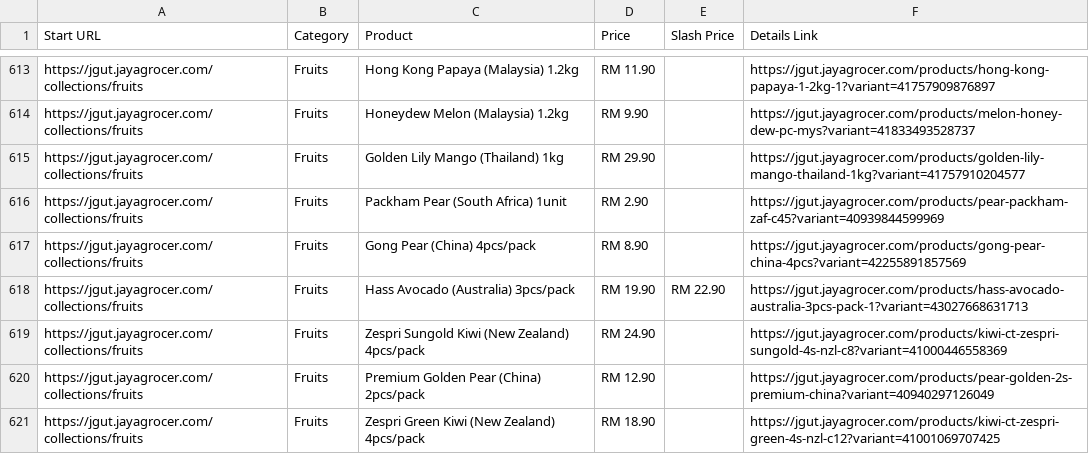
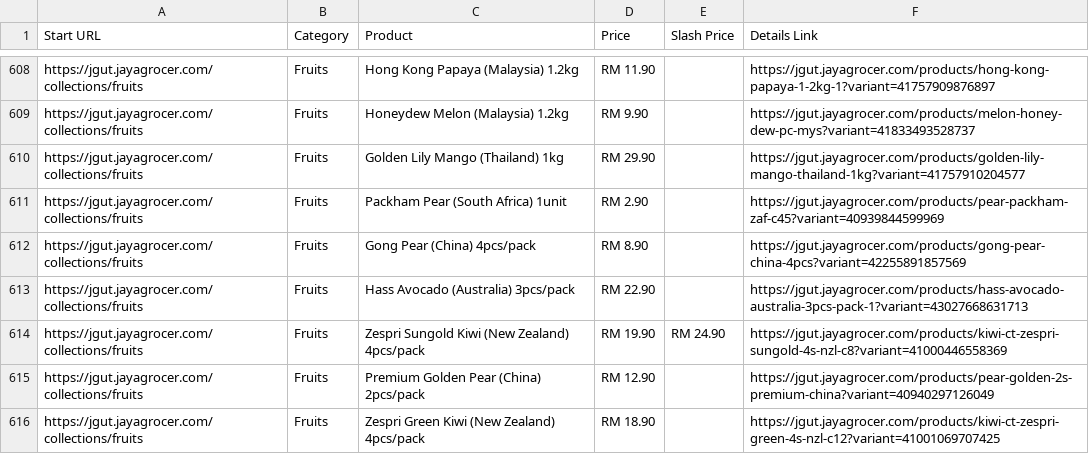
Before and after one commit to LeeMeng2020/supermarts, a CSV file: raw_data/jaya_one_thread_1.csv, drawn as a sheet; only a part is shown, gaps mark what is left out; the diff covers the shown part only.

```diff
--- a/raw_data/jaya_one_thread_1.csv
+++ b/raw_data/jaya_one_thread_1.csv
@@ -617,4 +612,4 @@ https://jgut.jayagrocer.com/collections/fruits,Fruits,Packham Pear (South Africa
 https://jgut.jayagrocer.com/collections/fruits,Fruits,Gong Pear (China) 4pcs/pack,RM 8.90,,https://jgut.jayagrocer.com/products/gong-pear-china-4pcs?variant=42255891857569
-https://jgut.jayagrocer.com/collections/fruits,Fruits,Hass Avocado (Australia) 3pcs/pack,RM 19.90,RM 22.90,https://jgut.jayagrocer.com/products/hass-avocado-australia-3pcs-pack-1?variant=43027668631713
-https://jgut.jayagrocer.com/collections/fruits,Fruits,Zespri Sungold Kiwi (New Zealand) 4pcs/pack,RM 24.90,,https://jgut.jayagrocer.com/products/kiwi-ct-zespri-sungold-4s-nzl-c8?variant=41000446558369
+https://jgut.jayagrocer.com/collections/fruits,Fruits,Hass Avocado (Australia) 3pcs/pack,RM 22.90,,https://jgut.jayagrocer.com/products/hass-avocado-australia-3pcs-pack-1?variant=43027668631713
+https://jgut.jayagrocer.com/collections/fruits,Fruits,Zespri Sungold Kiwi (New Zealand) 4pcs/pack,RM 19.90,RM 24.90,https://jgut.jayagrocer.com/products/kiwi-ct-zespri-sungold-4s-nzl-c8?variant=41000446558369
 https://jgut.jayagrocer.com/collections/fruits,Fruits,Premium Golden Pear (China) 2pcs/pack,RM 12.90,,https://jgut.jayagrocer.com/products/pear-golden-2s-premium-china?variant=40940297126049
```
Also changed, not shown: 3 added rows, 8 removed rows and 8 edited cells elsewhere in this file, raw_data/jaya_one_thread_2.csv, raw_data/jaya_one_thread_3.csv, 4 other files.
